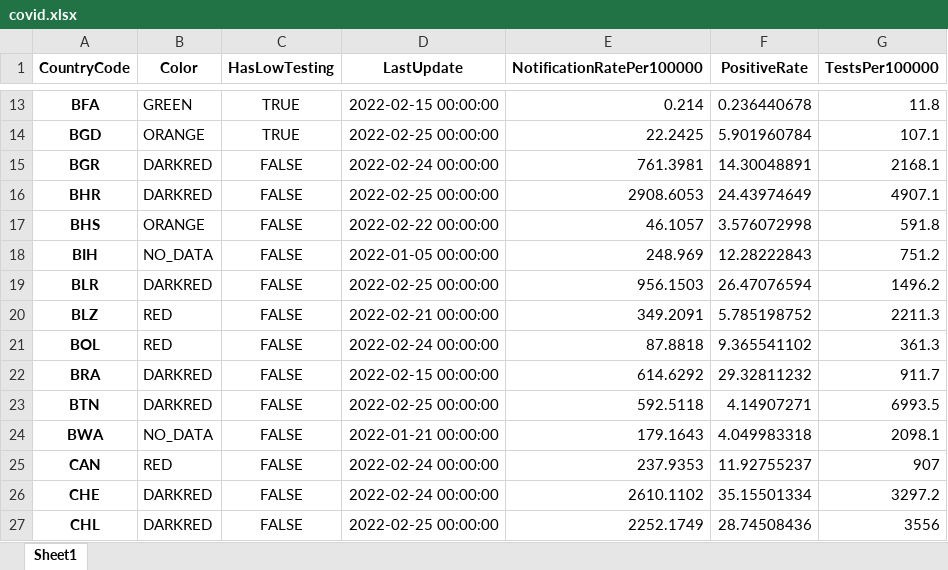
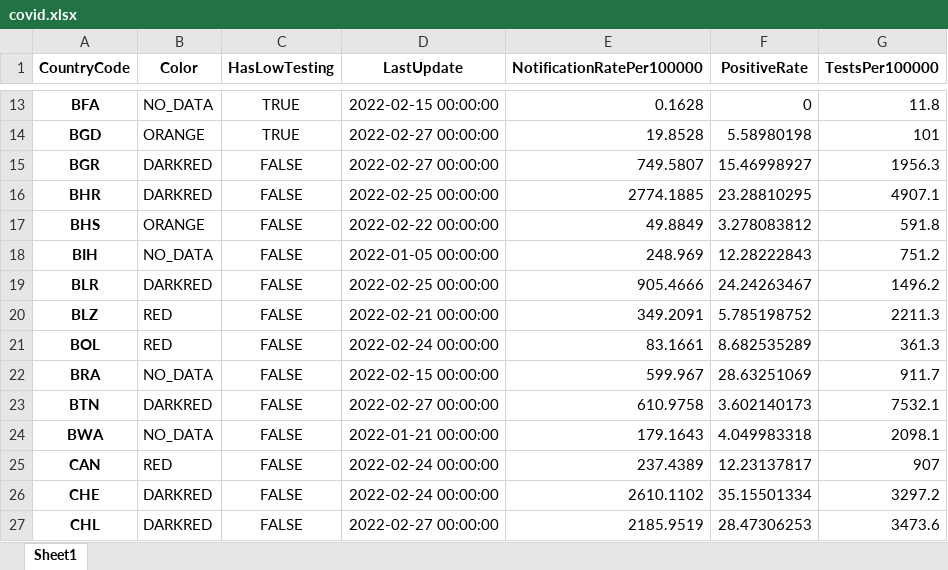
Before and after one commit to GuillaumeDerval/ecdc_covid_worldmap, an Excel workbook: covid.xlsx, sheet Sheet1, drawn as a sheet; only a part is shown, gaps mark what is left out; values as stored, in another font and other column widths than the file's, no borders; the diff covers the shown part only; the diff names each change by its address in the sheet, - before the commit and + after, or states it on an @@ line.

```diff
--- a/covid.xlsx (sheet Sheet1)
+++ b/covid.xlsx (sheet Sheet1)
-B13 (Color): GREEN
+B13 (Color): NO_DATA
-E13 (NotificationRatePer100000): 0.214
+E13 (NotificationRatePer100000): 0.1628
-F13 (PositiveRate): 0.236440678
+F13 (PositiveRate): 0
-D14 (LastUpdate): 2022-02-25 00:00:00
+D14 (LastUpdate): 2022-02-27 00:00:00
-E14 (NotificationRatePer100000): 22.2425
+E14 (NotificationRatePer100000): 19.8528
-F14 (PositiveRate): 5.901960784
+F14 (PositiveRate): 5.58980198
-G14 (TestsPer100000): 107.1
+G14 (TestsPer100000): 101
-D15 (LastUpdate): 2022-02-24 00:00:00
+D15 (LastUpdate): 2022-02-27 00:00:00
-E15 (NotificationRatePer100000): 761.3981
+E15 (NotificationRatePer100000): 749.5807
-F15 (PositiveRate): 14.30048891
+F15 (PositiveRate): 15.46998927
-G15 (TestsPer100000): 2168.1
+G15 (TestsPer100000): 1956.3
-E16 (NotificationRatePer100000): 2908.6053
+E16 (NotificationRatePer100000): 2774.1885
-F16 (PositiveRate): 24.43974649
+F16 (PositiveRate): 23.28810295
-E17 (NotificationRatePer100000): 46.1057
+E17 (NotificationRatePer100000): 49.8849
-F17 (PositiveRate): 3.576072998
+F17 (PositiveRate): 3.278083812
-E19 (NotificationRatePer100000): 956.1503
+E19 (NotificationRatePer100000): 905.4666
-F19 (PositiveRate): 26.47076594
+F19 (PositiveRate): 24.24263467
-E21 (NotificationRatePer100000): 87.8818
+E21 (NotificationRatePer100000): 83.1661
-F21 (PositiveRate): 9.365541102
+F21 (PositiveRate): 8.682535289
-B22 (Color): DARKRED
+B22 (Color): NO_DATA
-E22 (NotificationRatePer100000): 614.6292
+E22 (NotificationRatePer100000): 599.967
-F22 (PositiveRate): 29.32811232
+F22 (PositiveRate): 28.63251069
-D23 (LastUpdate): 2022-02-25 00:00:00
+D23 (LastUpdate): 2022-02-27 00:00:00
-E23 (NotificationRatePer100000): 592.5118
+E23 (NotificationRatePer100000): 610.9758
-F23 (PositiveRate): 4.14907271
+F23 (PositiveRate): 3.602140173
-G23 (TestsPer100000): 6993.5
+G23 (TestsPer100000): 7532.1
-E25 (NotificationRatePer100000): 237.9353
+E25 (NotificationRatePer100000): 237.4389
-F25 (PositiveRate): 11.92755237
+F25 (PositiveRate): 12.23137817
-D27 (LastUpdate): 2022-02-25 00:00:00
+D27 (LastUpdate): 2022-02-27 00:00:00
-E27 (NotificationRatePer100000): 2252.1749
+E27 (NotificationRatePer100000): 2185.9519
-F27 (PositiveRate): 28.74508436
+F27 (PositiveRate): 28.47306253
-G27 (TestsPer100000): 3556
+G27 (TestsPer100000): 3473.6
```
Also changed, not shown: 342 edited cells elsewhere in this sheet, 2 other files.
